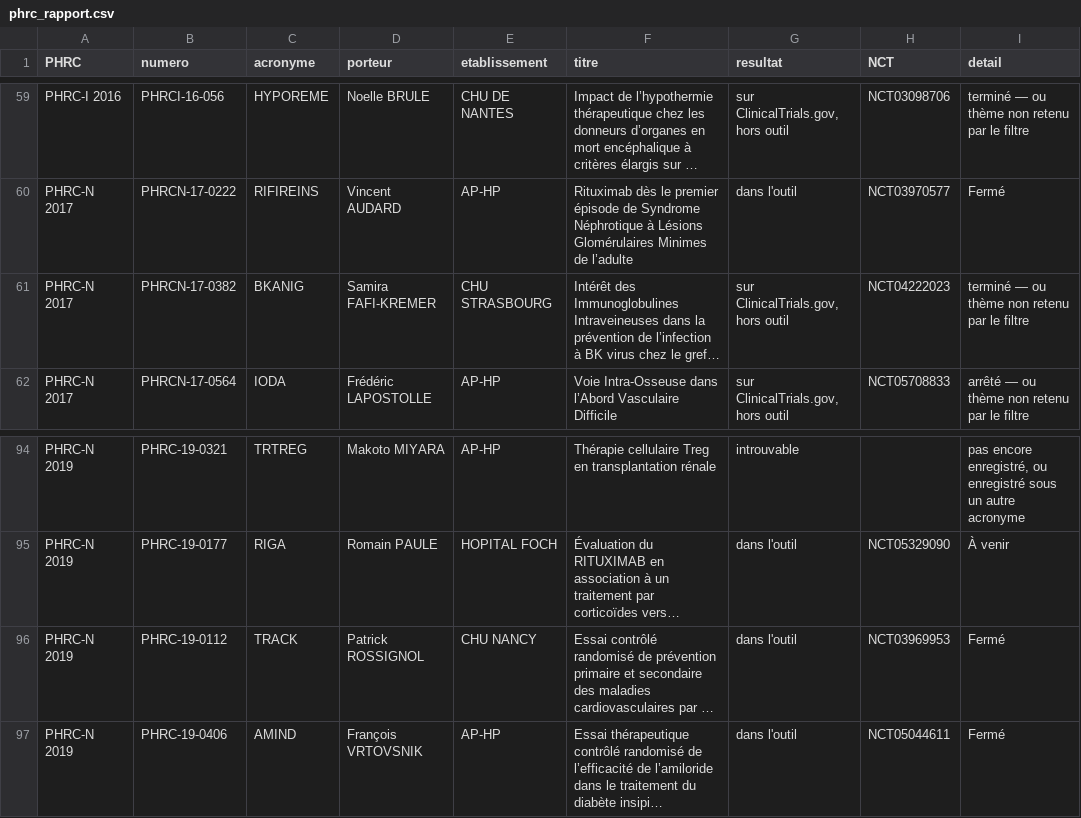
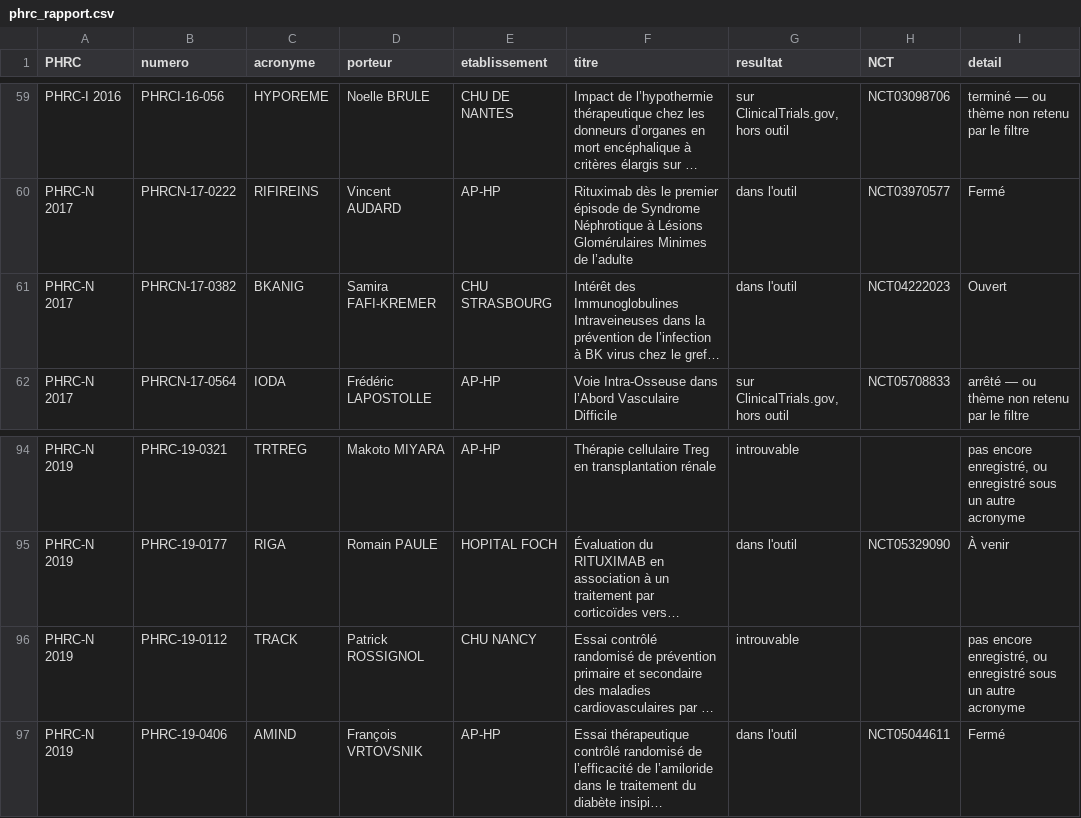
Before and after one commit to idris76230/nephrocarte, a CSV file: data/phrc_rapport.csv, drawn as a sheet; only a part is shown, gaps mark what is left out; long unchanged cells end in …; the diff names each change by its address in the sheet, - before the commit and + after, or states it on an @@ line.

```diff
--- a/data/phrc_rapport.csv
+++ b/data/phrc_rapport.csv
-G61 (resultat): sur ClinicalTrials.gov, hors outil
+G61 (resultat): dans l'outil
-I61 (detail): terminé — ou thème non retenu par le filtre
+I61 (detail): Ouvert
-G96 (resultat): dans l'outil
+G96 (resultat): introuvable
-H96 (NCT): NCT03969953
+H96 (NCT): (empty)
-I96 (detail): Fermé
+I96 (detail): pas encore enregistré, ou enregistré sous un autre acronyme
```
Also changed, not shown: 2 other files.
